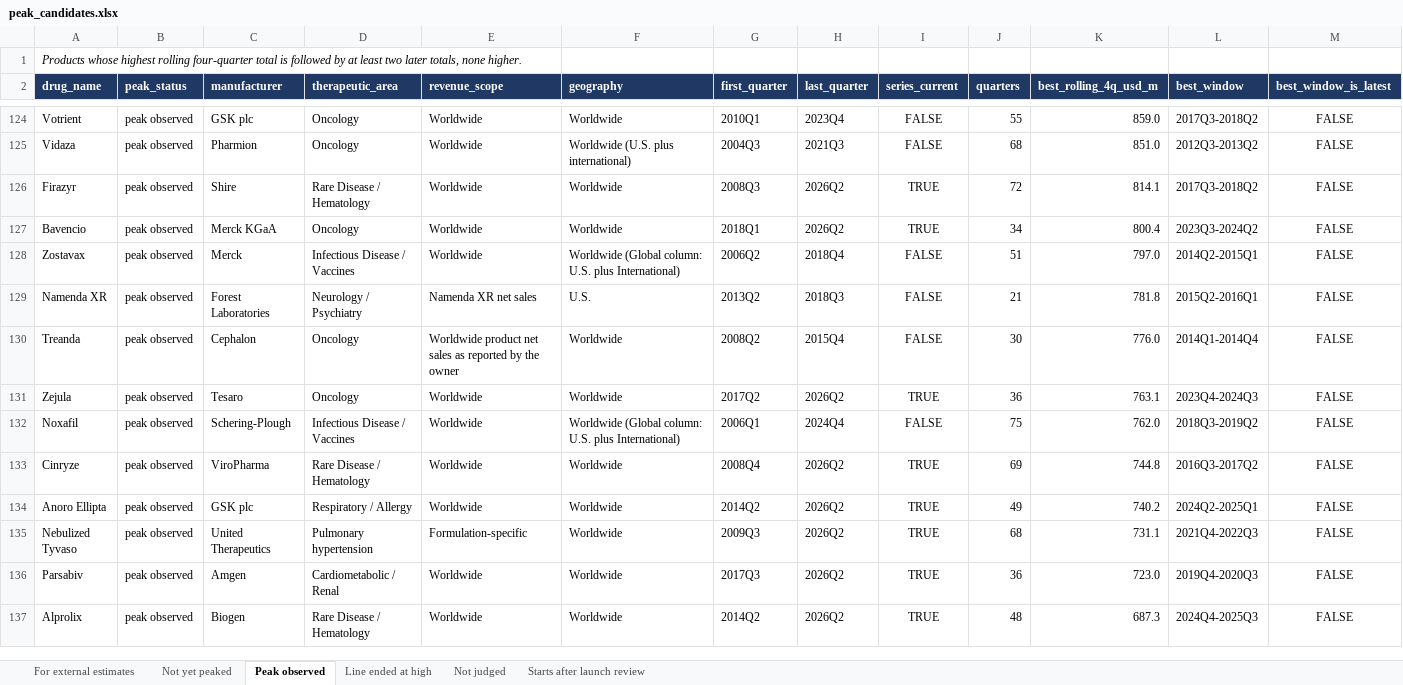
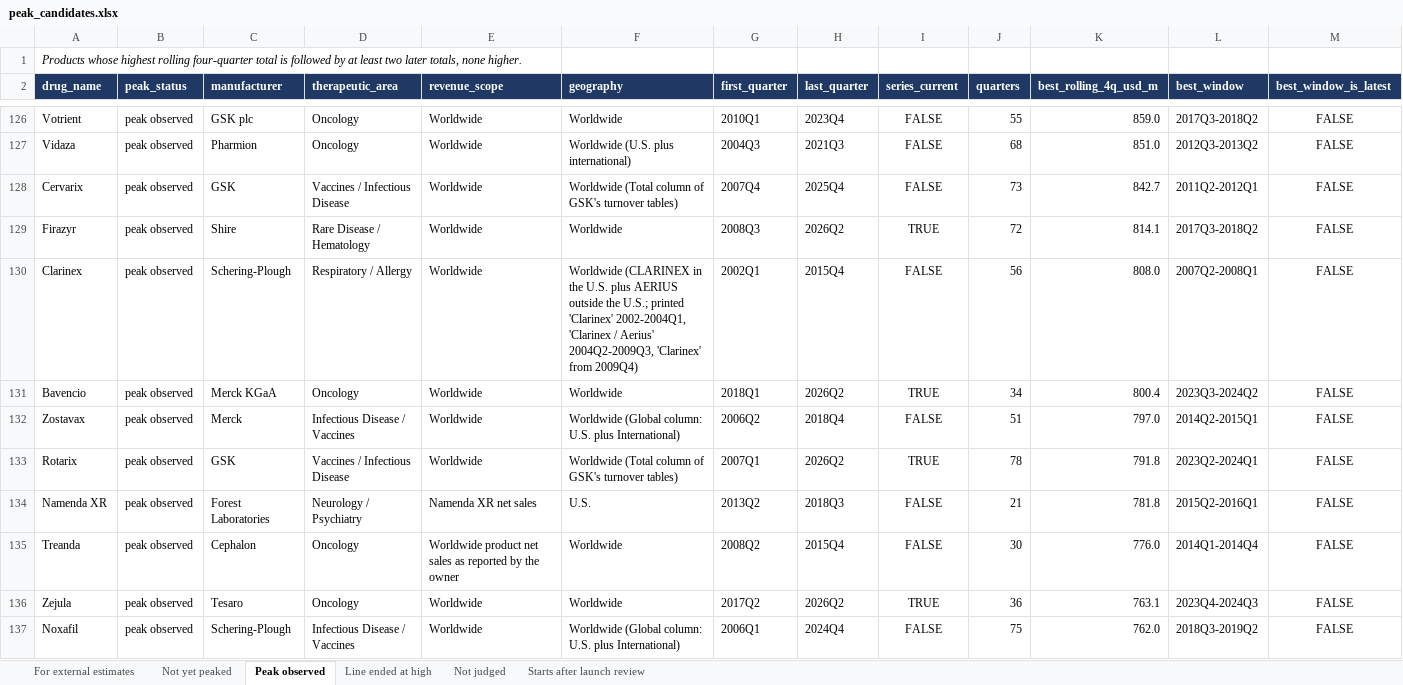
Before and after one commit to shourya0523/pharma-analog-uptake-workbench, an Excel workbook: exports/peak_candidates.xlsx, sheet Peak observed, drawn as a sheet; only a part is shown, gaps mark what is left out; the shorter side is filled out with more unchanged rows; values as stored, in another font and other column widths than the file's, no borders; rows hold the shown columns only; the diff covers the shown part only; the diff names each change by its address in the sheet, - before the commit and + after, or states it on an @@ line.

```diff
--- a/exports/peak_candidates.xlsx (sheet Peak observed)
+++ b/exports/peak_candidates.xlsx (sheet Peak observed)
+row 128: Cervarix | peak observed | GSK | Vaccines / Infectious Disease | Worldwide | Worldwide (Total column of GSK's turnover tables) | 2007Q4 | 2025Q4 | FALSE | 73 | 842.7 | 2011Q2-2012Q1 | FALSE
+row 130: Clarinex | peak observed | Schering-Plough | Respiratory / Allergy | Worldwide | Worldwide (CLARINEX in the U.S. plus AERIUS outside the U.S.; printed 'Clarinex' 2002-2004Q1, 'Clarinex / Aerius' 2004Q2-2009Q3, 'Clarinex' from 2009Q4) | 2002Q1 | 2015Q4 | FALSE | 56 | 808.0 | 2007Q2-2008Q1 | FALSE
+row 133: Rotarix | peak observed | GSK | Vaccines / Infectious Disease | Worldwide | Worldwide (Total column of GSK's turnover tables) | 2007Q1 | 2026Q2 | TRUE | 78 | 791.8 | 2023Q2-2024Q1 | FALSE
```
Also changed, not shown: 12 added rows elsewhere in this sheet, sheet Starts after launch review, sheet Line ended at high, sheet Not yet peaked, sheet For external estimates, 50 other files.
